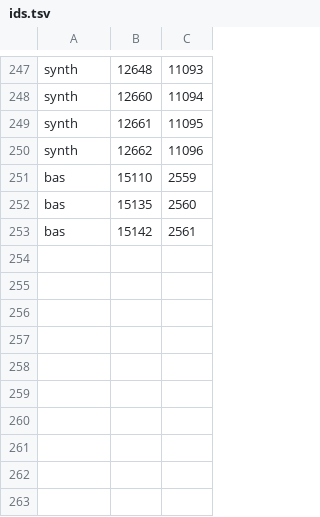
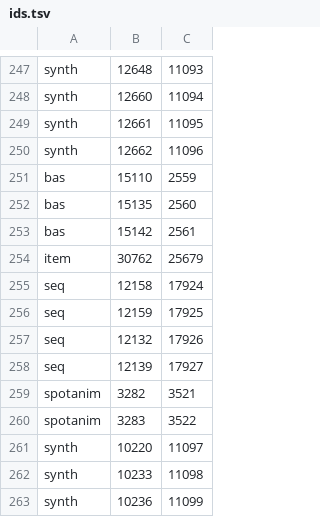
Before and after one commit to Meneerstink/game, a TSV file: data/cfg/dmm2/ids.tsv, drawn as a sheet; only a part is shown, gaps mark what is left out.

```diff
--- a/data/cfg/dmm2/ids.tsv
+++ b/data/cfg/dmm2/ids.tsv
@@ -253 +253,11 @@ bas	15135	2560
 bas	15142	2561
+item	30762	25679
+seq	12158	17924
+seq	12159	17925
+seq	12132	17926
+seq	12139	17927
+spotanim	3282	3521
+spotanim	3283	3522
+synth	10220	11097
+synth	10233	11098
+synth	10236	11099
```
Also changed, not shown: 8 other files.
